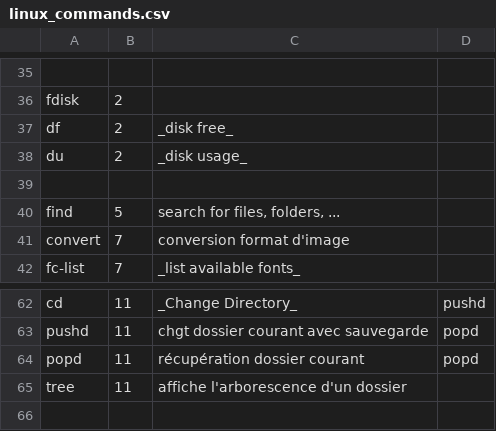
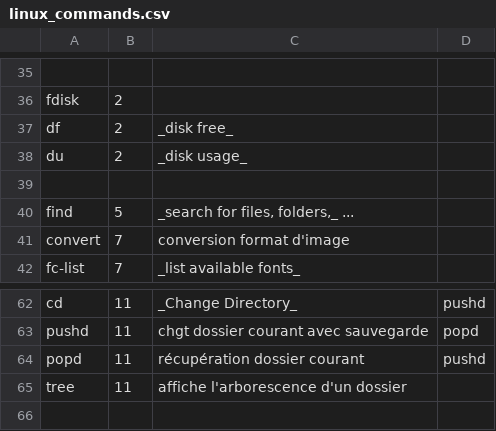
Before and after one commit to skramm/but3_rt, a CSV file: content/commands_csv/linux_commands.csv, drawn as a sheet; only a part is shown, gaps mark what is left out.

Commit message:
minor

```diff
--- a/content/commands_csv/linux_commands.csv
+++ b/content/commands_csv/linux_commands.csv
@@ -39,3 +39,3 @@ du;2;_disk usage_
 
-find;5;search for files, folders, ...
+find;5;_search for files, folders,_ ...
 convert;7;conversion format d'image
@@ -63,3 +63,3 @@ cd;11;_Change Directory_;pushd
 pushd;11;chgt dossier courant avec sauvegarde;popd
-popd;11;récupération dossier courant;popd
+popd;11;récupération dossier courant;pushd
 tree;11;affiche l'arborescence d'un dossier
```
